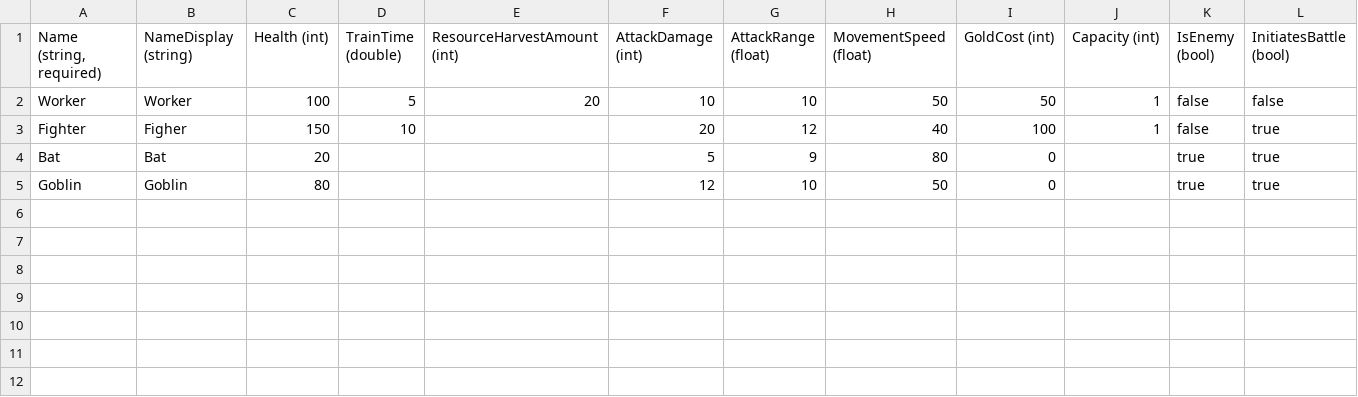
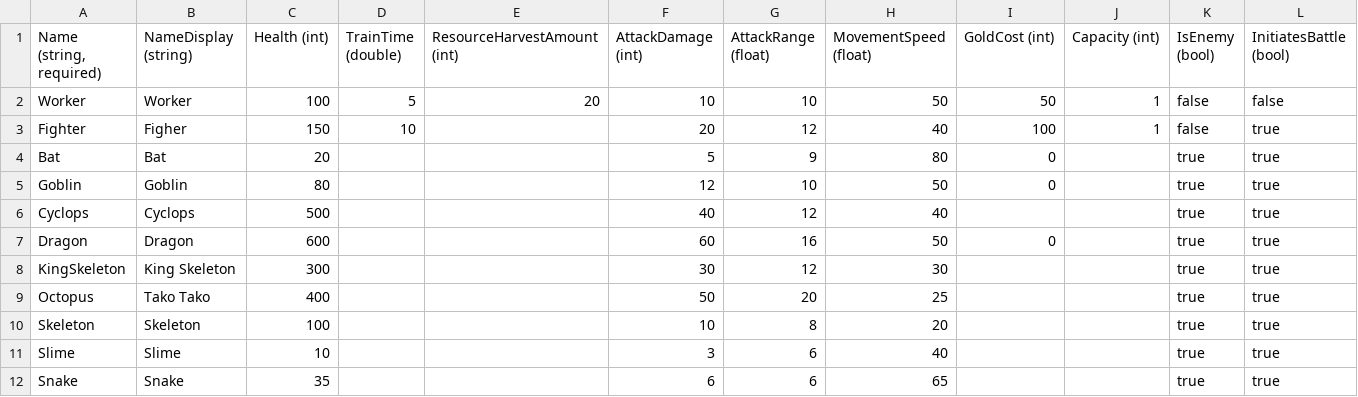
Before and after one commit to vchelaru/TownRaiser, a CSV file: TownRaiser/TownRaiser/TownRaiserContent/GlobalContent/UnitData.csv, drawn as a sheet; only a part is shown; rows hold the shown columns only; the diff names each change by its address in the sheet, - before the commit and + after, or states it on an @@ line.

Commit message:
Lots of new units.

```diff
--- a/TownRaiser/TownRaiser/TownRaiserContent/GlobalContent/UnitData.csv
+++ b/TownRaiser/TownRaiser/TownRaiserContent/GlobalContent/UnitData.csv
+row 6: Cyclops | Cyclops | 500 |  |  | 40 | 12 | 40 |  |  | true | true
+row 7: Dragon | Dragon | 600 |  |  | 60 | 16 | 50 | 0 |  | true | true
+row 8: KingSkeleton | King Skeleton | 300 |  |  | 30 | 12 | 30 |  |  | true | true
+row 9: Octopus | Tako Tako | 400 |  |  | 50 | 20 | 25 |  |  | true | true
+row 10: Skeleton | Skeleton | 100 |  |  | 10 | 8 | 20 |  |  | true | true
+row 11: Slime | Slime | 10 |  |  | 3 | 6 | 40 |  |  | true | true
+row 12: Snake | Snake | 35 |  |  | 6 | 6 | 65 |  |  | true | true
```
Also changed, not shown: 25 other files.
